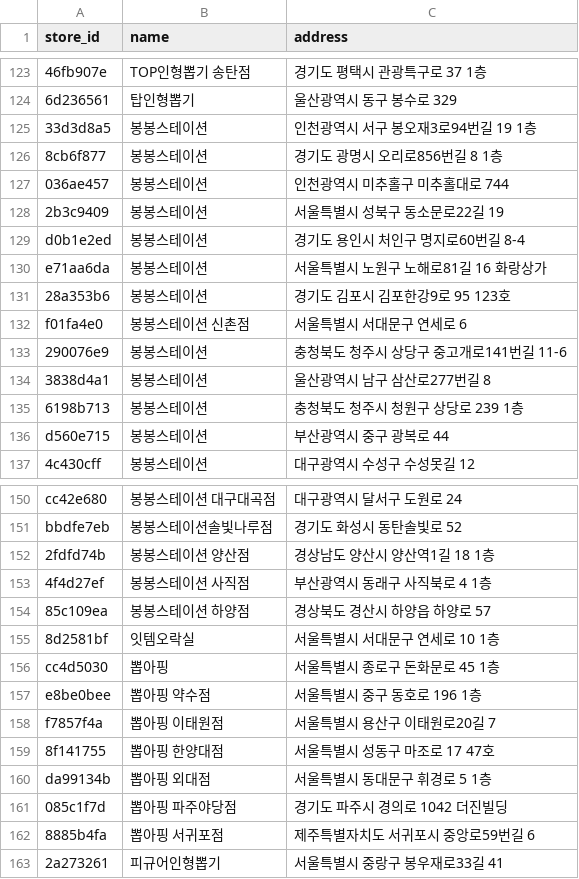
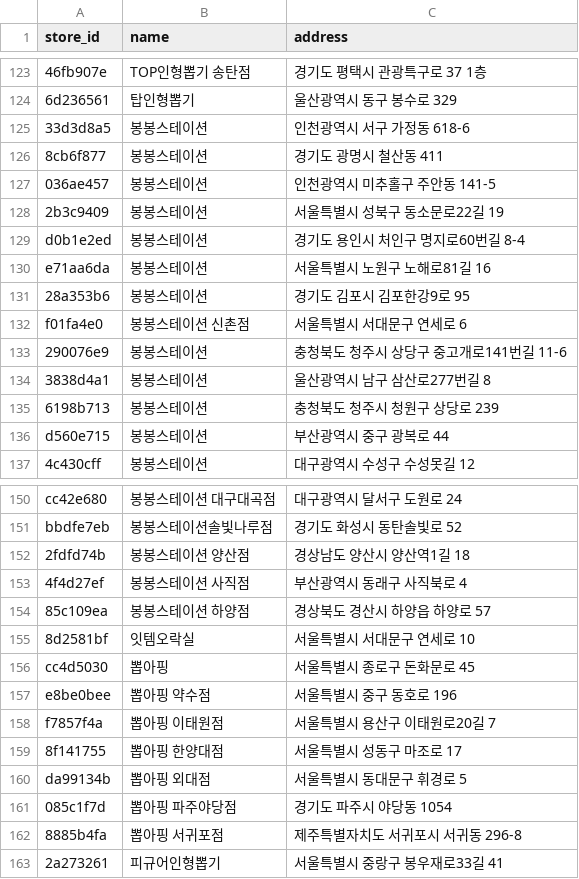
Before and after one commit to gy0104/claw_machine, a CSV file: public/locations.csv, drawn as a sheet; only a part is shown, gaps mark what is left out; the diff covers the shown part only; the diff names each change by its address in the sheet, - before the commit and + after, or states it on an @@ line.

```diff
--- a/public/locations.csv
+++ b/public/locations.csv
-C125 (address): 인천광역시 서구 봉오재3로94번길 19 1층
+C125 (address): 인천광역시 서구 가정동 618-6
-C126 (address): 경기도 광명시 오리로856번길 8 1층
+C126 (address): 경기도 광명시 철산동 411
-C127 (address): 인천광역시 미추홀구 미추홀대로 744
+C127 (address): 인천광역시 미추홀구 주안동 141-5
-C130 (address): 서울특별시 노원구 노해로81길 16 화랑상가
+C130 (address): 서울특별시 노원구 노해로81길 16
-C131 (address): 경기도 김포시 김포한강9로 95 123호
+C131 (address): 경기도 김포시 김포한강9로 95
-C135 (address): 충청북도 청주시 청원구 상당로 239 1층
+C135 (address): 충청북도 청주시 청원구 상당로 239
-C152 (address): 경상남도 양산시 양산역1길 18 1층
+C152 (address): 경상남도 양산시 양산역1길 18
-C153 (address): 부산광역시 동래구 사직북로 4 1층
+C153 (address): 부산광역시 동래구 사직북로 4
-C155 (address): 서울특별시 서대문구 연세로 10 1층
+C155 (address): 서울특별시 서대문구 연세로 10
-C156 (address): 서울특별시 종로구 돈화문로 45 1층
+C156 (address): 서울특별시 종로구 돈화문로 45
-C157 (address): 서울특별시 중구 동호로 196 1층
+C157 (address): 서울특별시 중구 동호로 196
-C159 (address): 서울특별시 성동구 마조로 17 47호
+C159 (address): 서울특별시 성동구 마조로 17
-C160 (address): 서울특별시 동대문구 휘경로 5 1층
+C160 (address): 서울특별시 동대문구 휘경로 5
-C161 (address): 경기도 파주시 경의로 1042 더진빌딩
+C161 (address): 경기도 파주시 야당동 1054
-C162 (address): 제주특별자치도 서귀포시 중앙로59번길 6
+C162 (address): 제주특별자치도 서귀포시 서귀동 296-8
```
Also changed, not shown: 24 edited cells elsewhere in this file.
